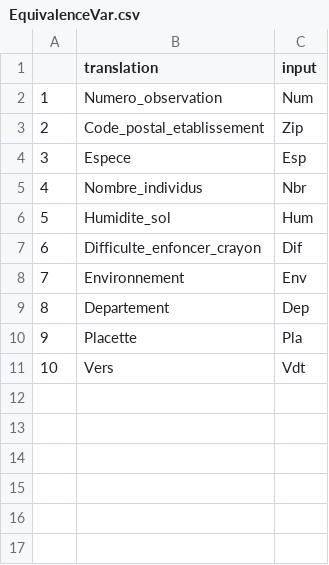
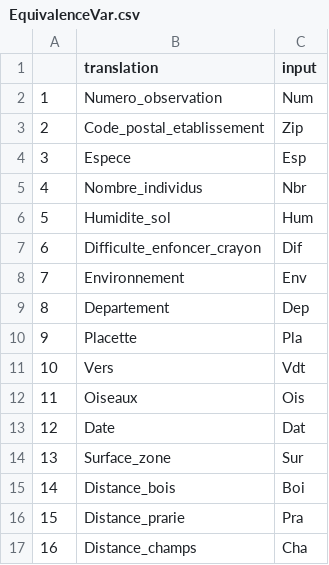
Before and after one commit to sbenateau/VNE-Game, a CSV file: data/EquivalenceVar.csv, drawn as a sheet.

```diff
--- a/data/EquivalenceVar.csv
+++ b/data/EquivalenceVar.csv
@@ -11 +11,7 @@
 10,Vers,Vdt
+11,Oiseaux,Ois
+12,Date,Dat
+13,Surface_zone,Sur
+14,Distance_bois,Boi
+15,Distance_prarie,Pra
+16,Distance_champs,Cha
```
Also changed, not shown: 3 other files.
